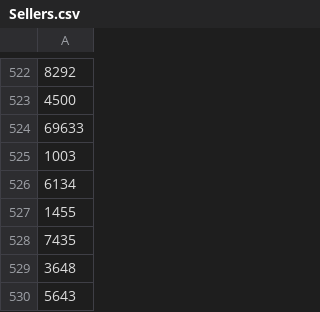
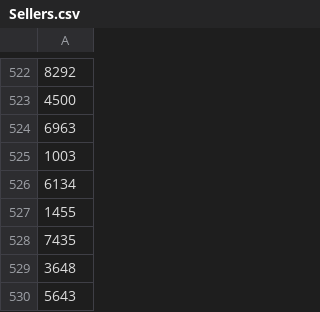
Before and after one commit to muazkashif/Mini-Amazon, a CSV file: db/generated/Sellers.csv, drawn as a sheet; only a part is shown, gaps mark what is left out.

Commit message:
Sellers and cart stuff

```diff
--- a/db/generated/Sellers.csv
+++ b/db/generated/Sellers.csv
@@ -523,3 +523,3 @@
 "4500"
-"6963"3
+"6963"
 "1003"
```
Also changed, not shown: 20 other files.
